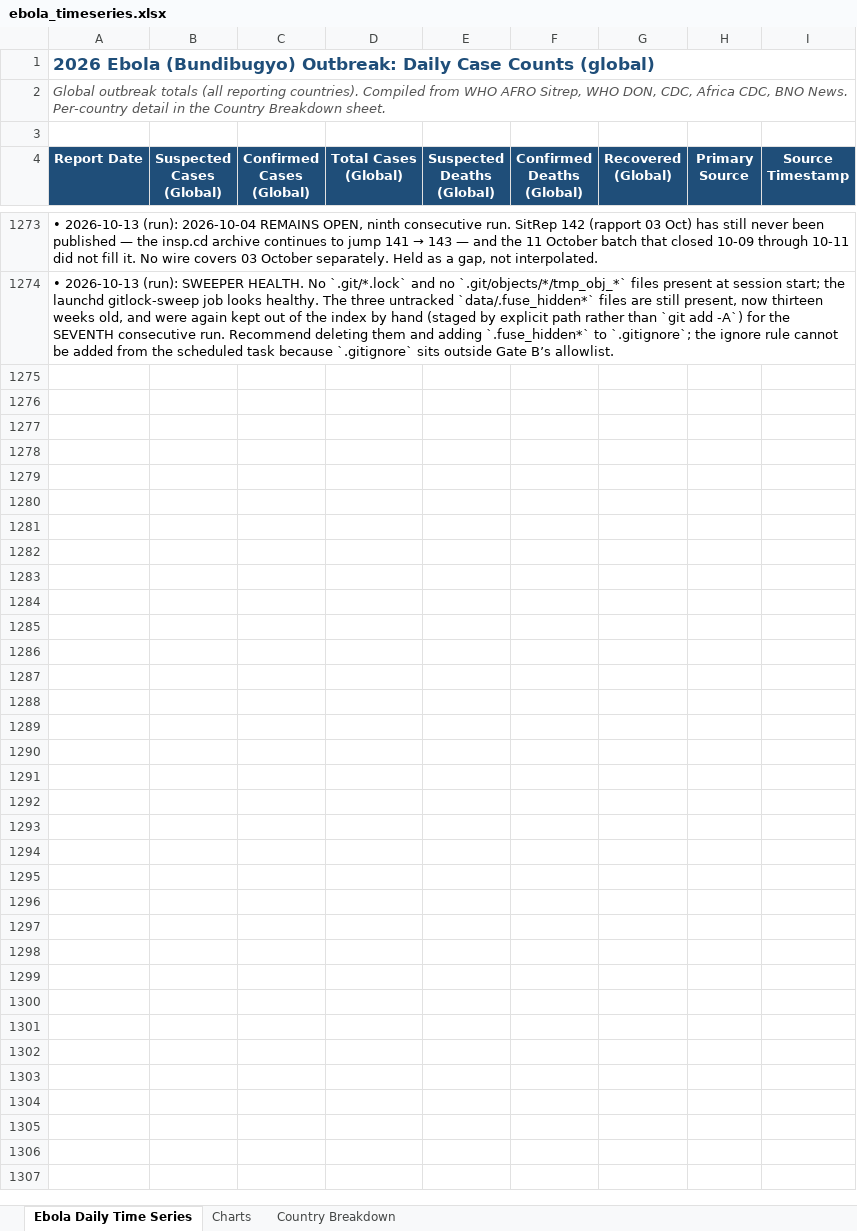
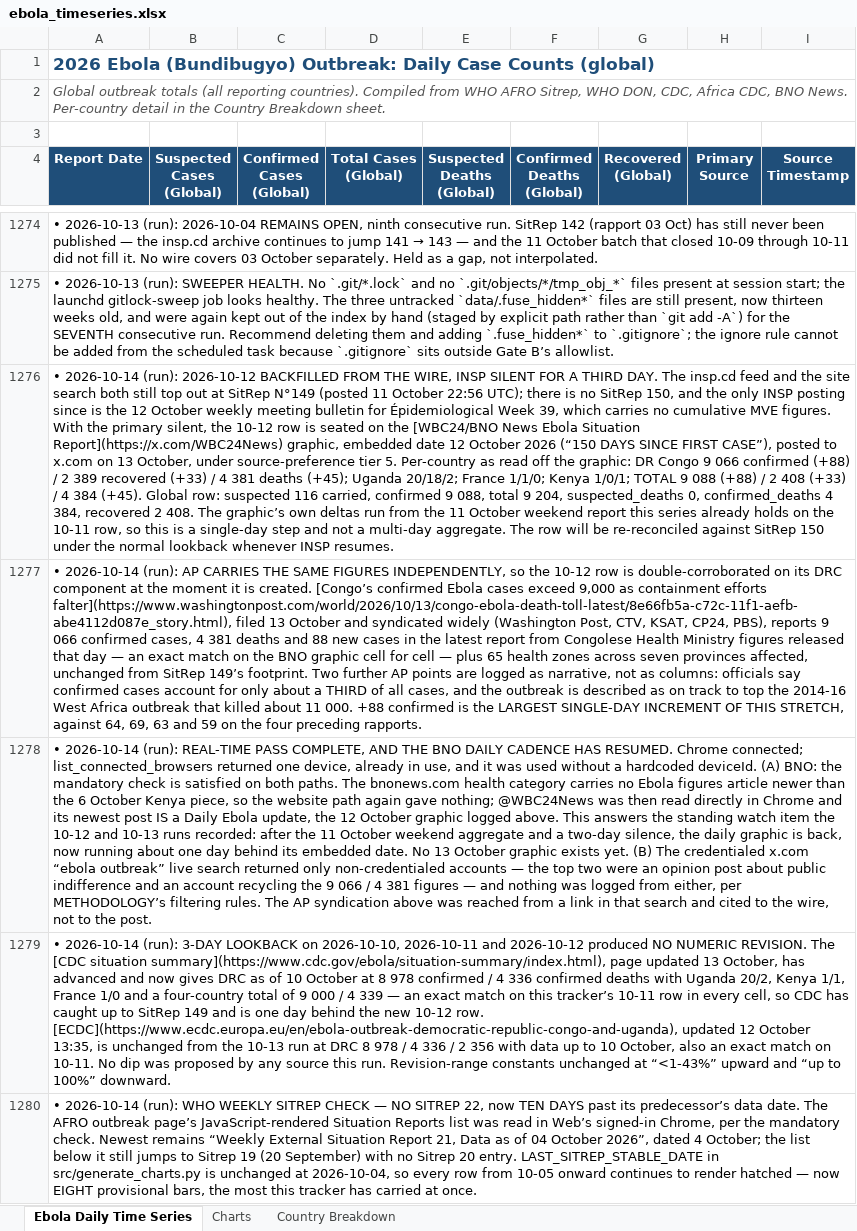
Before and after one commit to webbegole/ebola-bundibugyo-tracker-2026, an Excel workbook: outputs/ebola_timeseries.xlsx, sheet Ebola Daily Time Series, drawn as a sheet; only a part is shown, gaps mark what is left out; values as stored, in another font and other column widths than the file's, no borders; the diff covers the shown part only; the diff names each change by its address in the sheet, - before the commit and + after, or states it on an @@ line.

Commit message:
Daily update 2026-10-14: INSP silent 3 days; 10-12 backfilled from BNO graphic + AP, +88 confirmed; 10-13/10-14 held as gaps

```diff
--- a/outputs/ebola_timeseries.xlsx (sheet Ebola Daily Time Series)
+++ b/outputs/ebola_timeseries.xlsx (sheet Ebola Daily Time Series)
+row 1276: • 2026-10-14 (run): 2026-10-12 BACKFILLED FROM THE WIRE, INSP SILENT FOR A THIRD DAY. The insp.cd feed and the site search both still top out at SitRep N°149 (posted 11 October 22:56 UTC); there is no SitRep 150, and the only INSP posting since is the 12 October weekly meeting bulletin for Épidemiological Week 39, which carries no cumulative MVE figures. With the primary silent, the 10-12 row is seated on the [WBC24/BNO News Ebola Situation Report](https://x.com/WBC24News) graphic, embedded date 12 October 2026 (“150 DAYS SINCE FIRST CASE”), posted to x.com on 13 October, under source-preference tier 5. Per-country as read off the graphic: DR Congo 9 066 confirmed (+88) / 2 389 recovered (+33) / 4 381 deaths (+45); Uganda 20/18/2; France 1/1/0; Kenya 1/0/1; TOTAL 9 088 (+88) / 2 408 (+33) / 4 384 (+45). Global row: suspected 116 carried, confirmed 9 088, total 9 204, suspected_deaths 0, confirmed_deaths 4 384, recovered 2 408. The graphic’s own deltas run from the 11 October weekend report this series already holds on the 10-11 row, so this is a single-day step and not a multi-day aggregate. The row will be re-reconciled against SitRep 150 under the normal lookback whenever INSP resumes.
+row 1277: • 2026-10-14 (run): AP CARRIES THE SAME FIGURES INDEPENDENTLY, so the 10-12 row is double-corroborated on its DRC component at the moment it is created. [Congo’s confirmed Ebola cases exceed 9,000 as containment efforts falter](https://www.washingtonpost.com/world/2026/10/13/congo-ebola-death-toll-latest/8e66fb5a-c72c-11f1-aefb-abe4112d087e_story.html), filed 13 October and syndicated widely (Washington Post, CTV, KSAT, CP24, PBS), reports 9 066 confirmed cases, 4 381 deaths and 88 new cases in the latest report from Congolese Health Ministry figures released that day — an exact match on the BNO graphic cell for cell — plus 65 health zones across seven provinces affected, unchanged from SitRep 149’s footprint. Two further AP points are logged as narrative, not as columns: officials say confirmed cases account for only about a THIRD of all cases, and the outbreak is described as on track to top the 2014-16 West Africa outbreak that killed about 11 000. +88 confirmed is the LARGEST SINGLE-DAY INCREMENT OF THIS STRETCH, against 64, 69, 63 and 59 on the four preceding rapports.
+row 1278: • 2026-10-14 (run): REAL-TIME PASS COMPLETE, AND THE BNO DAILY CADENCE HAS RESUMED. Chrome connected; list_connected_browsers returned one device, already in use, and it was used without a hardcoded deviceId. (A) BNO: the mandatory check is satisfied on both paths. The bnonews.com health category carries no Ebola figures article newer than the 6 October Kenya piece, so the website path again gave nothing; @WBC24News was then read directly in Chrome and its newest post IS a Daily Ebola update, the 12 October graphic logged above. This answers the standing watch item the 10-12 and 10-13 runs recorded: after the 11 October weekend aggregate and a two-day silence, the daily graphic is back, now running about one day behind its embedded date. No 13 October graphic exists yet. (B) The credentialed x.com “ebola outbreak” live search returned only non-credentialed accounts — the top two were an opinion post about public indifference and an account recycling the 9 066 / 4 381 figures — and nothing was logged from either, per METHODOLOGY’s filtering rules. The AP syndication above was reached from a link in that search and cited to the wire, not to the post.
+row 1279: • 2026-10-14 (run): 3-DAY LOOKBACK on 2026-10-10, 2026-10-11 and 2026-10-12 produced NO NUMERIC REVISION. The [CDC situation summary](https://www.cdc.gov/ebola/situation-summary/index.html), page updated 13 October, has advanced and now gives DRC as of 10 October at 8 978 confirmed / 4 336 confirmed deaths with Uganda 20/2, Kenya 1/1, France 1/0 and a four-country total of 9 000 / 4 339 — an exact match on this tracker’s 10-11 row in every cell, so CDC has caught up to SitRep 149 and is one day behind the new 10-12 row. [ECDC](https://www.ecdc.europa.eu/en/ebola-outbreak-democratic-republic-congo-and-uganda), updated 12 October 13:35, is unchanged from the 10-13 run at DRC 8 978 / 4 336 / 2 356 with data up to 10 October, also an exact match on 10-11. No dip was proposed by any source this run. Revision-range constants unchanged at “<1-43%” upward and “up to 100%” downward.
+row 1280: • 2026-10-14 (run): WHO WEEKLY SITREP CHECK — NO SITREP 22, now TEN DAYS past its predecessor’s data date. The AFRO outbreak page’s JavaScript-rendered Situation Reports list was read in Web’s signed-in Chrome, per the mandatory check. Newest remains “Weekly External Situation Report 21, Data as of 04 October 2026”, dated 4 October; the list below it still jumps to Sitrep 19 (20 September) with no Sitrep 20 entry. LAST_SITREP_STABLE_DATE in src/generate_charts.py is unchanged at 2026-10-04, so every row from 10-05 onward continues to render hatched — now EIGHT provisional bars, the most this tracker has carried at once.
```
Also changed, not shown: 5 added rows elsewhere in this sheet, sheet Country Breakdown, sheet Charts, 12 other files.
